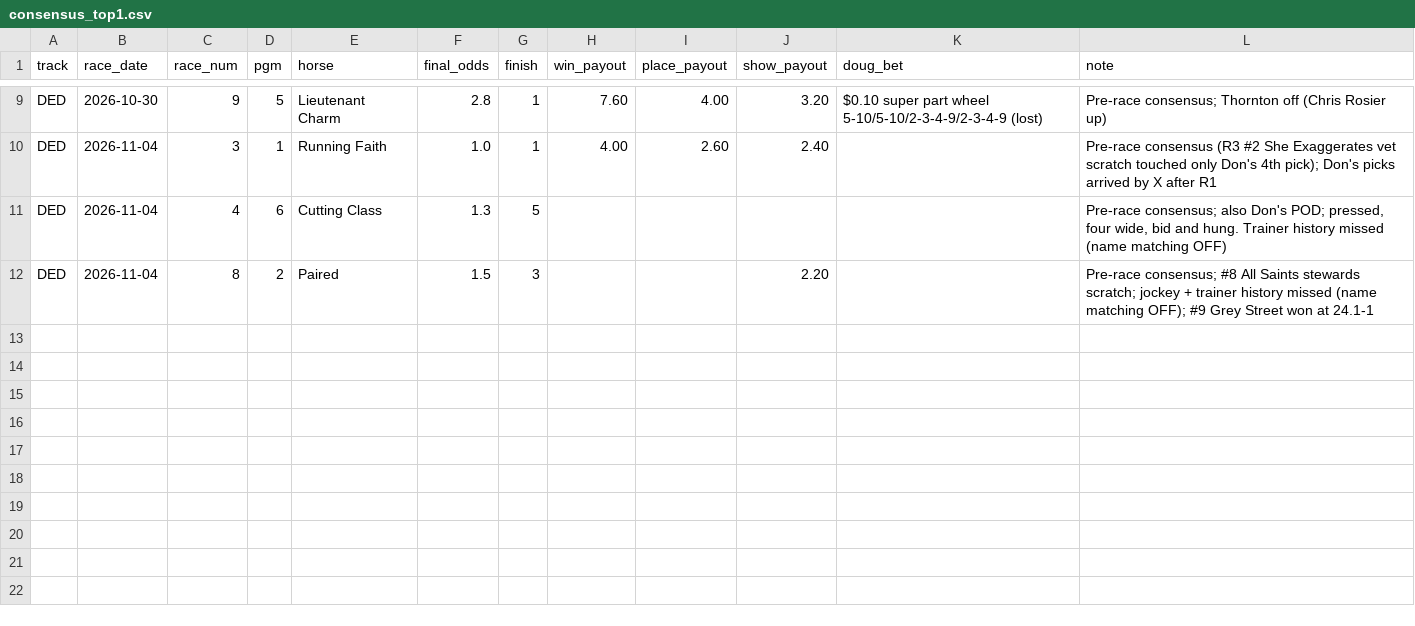
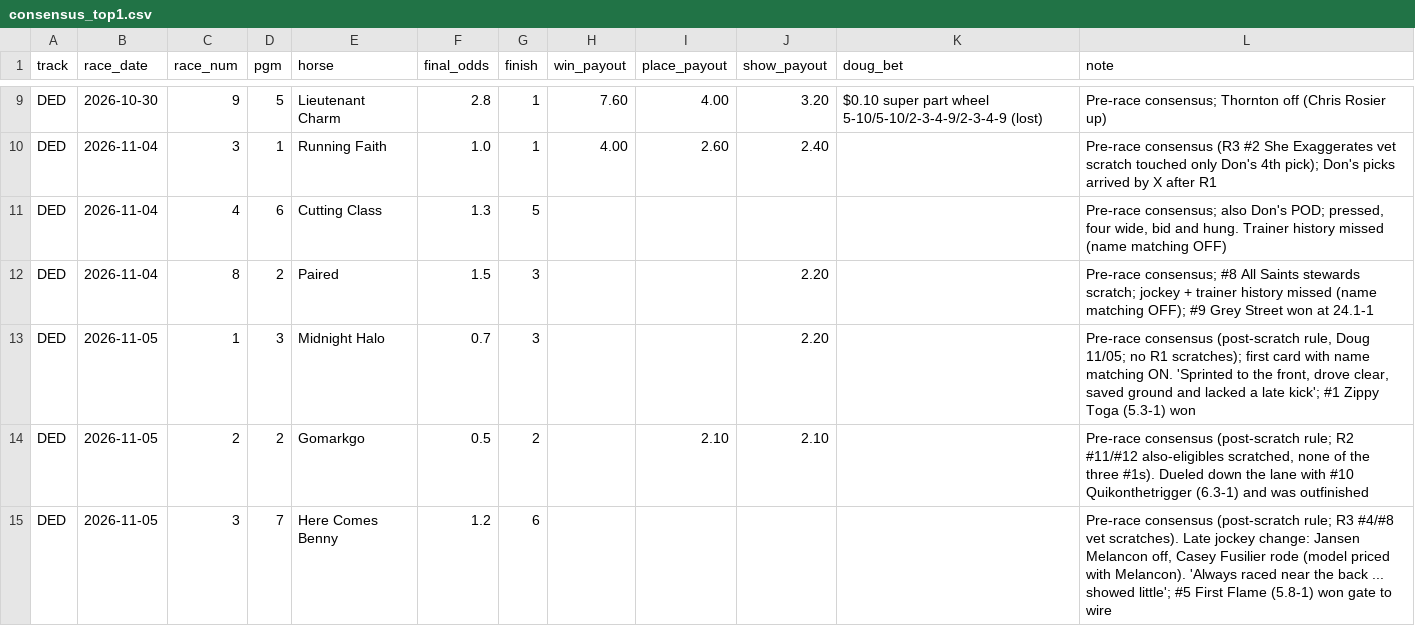
Before and after one commit to Authentic-66/benter-model_v2-data, a CSV file: scripts_dpv1/tracking/consensus_top1.csv, drawn as a sheet; only a part is shown, gaps mark what is left out.

```diff
--- a/scripts_dpv1/tracking/consensus_top1.csv
+++ b/scripts_dpv1/tracking/consensus_top1.csv
@@ -12 +12,4 @@ DED,2026-11-04,4,6,Cutting Class,1.3,5,,,,,"Pre-race consensus; also Don's POD;
 DED,2026-11-04,8,2,Paired,1.5,3,,,2.20,,Pre-race consensus; #8 All Saints stewards scratch; jockey + trainer history missed (name matching OFF); #9 Grey Street won at 24.1-1
+DED,2026-11-05,1,3,Midnight Halo,0.7,3,,,2.20,,"Pre-race consensus (post-scratch rule, Doug 11/05; no R1 scratches); first card with name matching ON. 'Sprinted to the front, drove clear, saved ground and lacked a late kick'; #1 Zippy Toga (5.3-1) won"
+DED,2026-11-05,2,2,Gomarkgo,0.5,2,,2.10,2.10,,"Pre-race consensus (post-scratch rule; R2 #11/#12 also-eligibles scratched, none of the three #1s). Dueled down the lane with #10 Quikonthetrigger (6.3-1) and was outfinished"
+DED,2026-11-05,3,7,Here Comes Benny,1.2,6,,,,,"Pre-race consensus (post-scratch rule; R3 #4/#8 vet scratches). Late jockey change: Jansen Melancon off, Casey Fusilier rode (model priced with Melancon). 'Always raced near the back ... showed little'; #5 First Flame (5.8-1) won gate to wire"
```
Also changed, not shown: scripts_dpv1/tracking/doug_bets.csv, scripts_dpv1/tracking/reranker_changes.csv, 9 other files.
